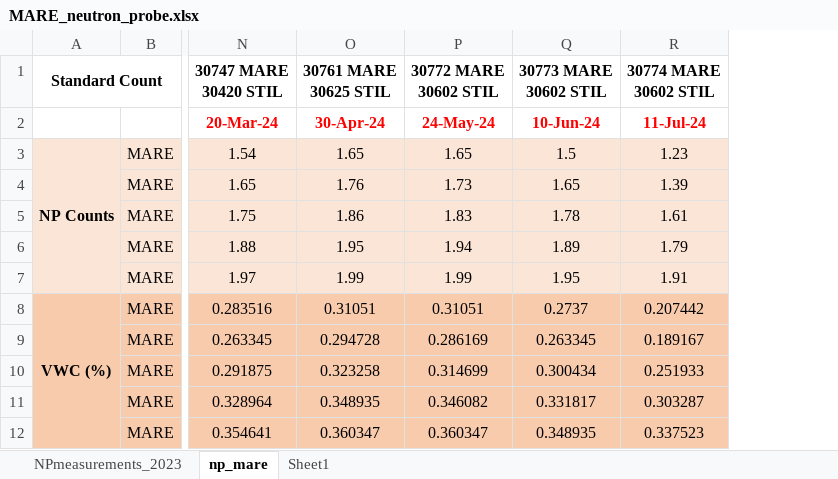
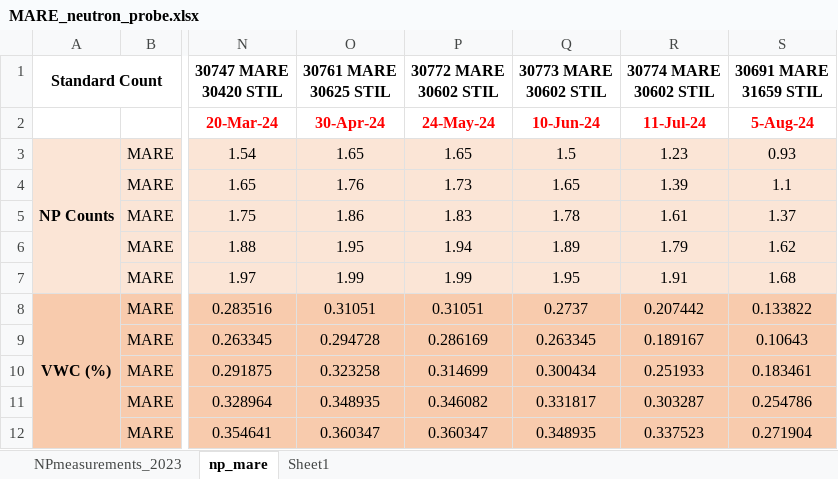
Before and after one commit to soilwater/mist, an Excel workbook: data/Oklahoma_State_University/MARE_neutron_probe.xlsx, sheet np_mare, drawn as a sheet; only a part is shown, gaps mark what is left out; values as stored, in another font and other column widths than the file's, no borders; the diff names each change by its address in the sheet, - before the commit and + after, or states it on an @@ line.

Commit message:
Add files via upload

```diff
--- a/data/Oklahoma_State_University/MARE_neutron_probe.xlsx (sheet np_mare)
+++ b/data/Oklahoma_State_University/MARE_neutron_probe.xlsx (sheet np_mare)
+column S (30691 MARE 31659 STIL), rows 2-12: 5-Aug-24 | 0.93 | 1.1 | 1.37 | 1.62 | 1.68 | 0.133822 | 0.10643 | 0.183461 | 0.254786 | 0.271904
```
Also changed, not shown: sheet NPmeasurements_2023.
